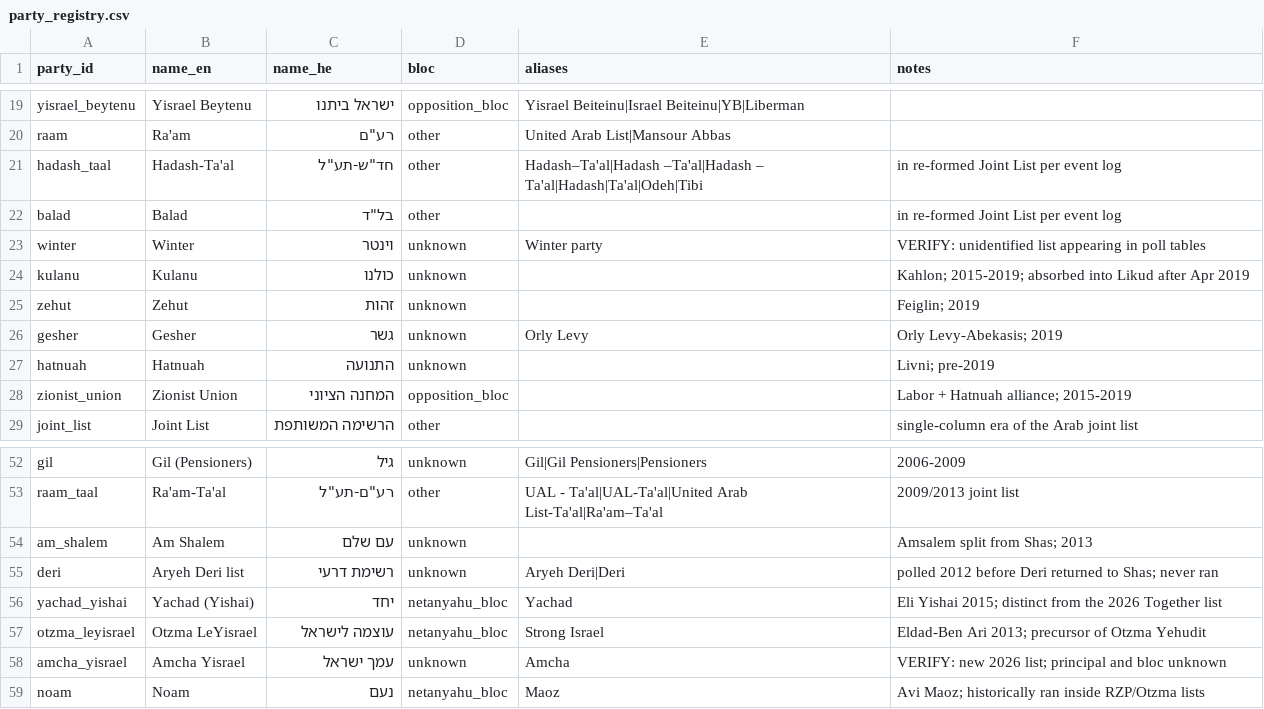
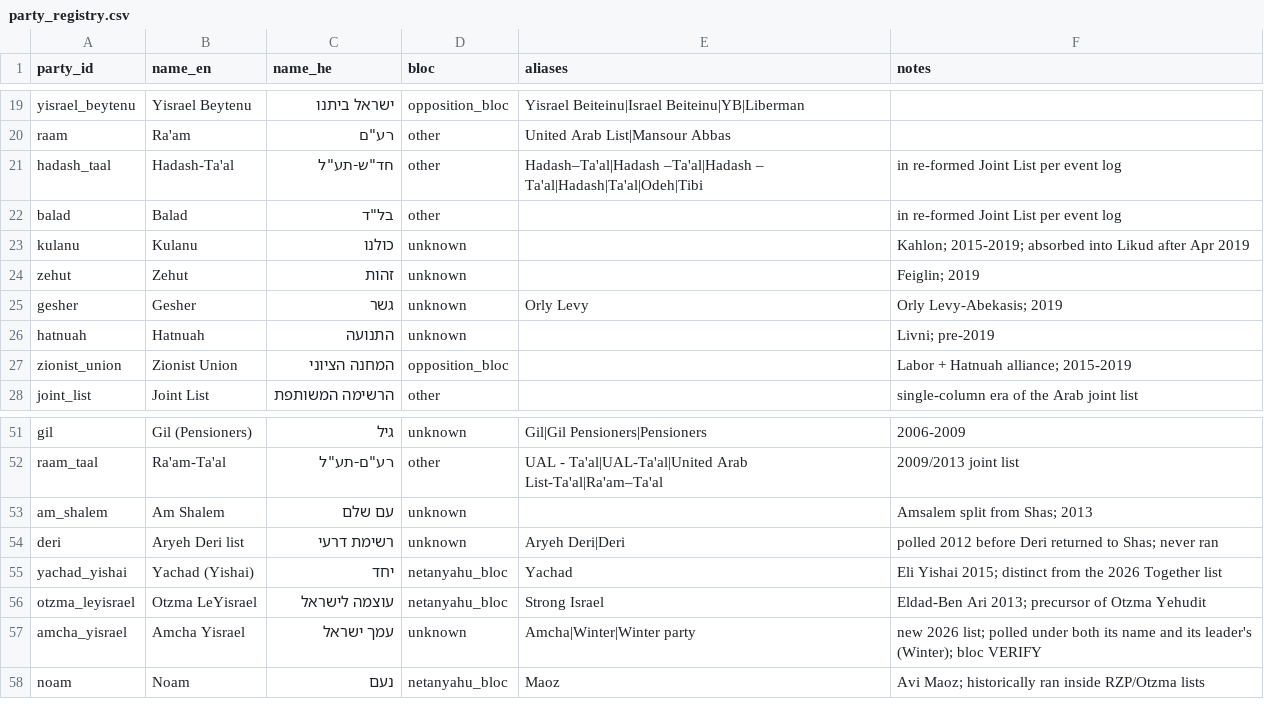
Before and after one commit to idoherling/2026_Election_Model, a CSV file: data/party_registry.csv, drawn as a sheet; only a part is shown, gaps mark what is left out.

```diff
--- a/data/party_registry.csv
+++ b/data/party_registry.csv
@@ -22,3 +22,2 @@ hadash_taal,Hadash-Ta'al,חד"ש-תע"ל,other,Hadash–Ta'al|Hadash –Ta'al|Ha
 balad,Balad,בל"ד,other,,in re-formed Joint List per event log
-winter,Winter,וינטר,unknown,Winter party,VERIFY: unidentified list appearing in poll tables
 kulanu,Kulanu,כולנו,unknown,,Kahlon; 2015-2019; absorbed into Likud after Apr 2019
@@ -57,3 +56,3 @@ yachad_yishai,Yachad (Yishai),יחד,netanyahu_bloc,Yachad,Eli Yishai 2015; dist
 otzma_leyisrael,Otzma LeYisrael,עוצמה לישראל,netanyahu_bloc,Strong Israel,Eldad-Ben Ari 2013; precursor of Otzma Yehudit
-amcha_yisrael,Amcha Yisrael,עמך ישראל,unknown,Amcha,VERIFY: new 2026 list; principal and bloc unknown
+amcha_yisrael,Amcha Yisrael,עמך ישראל,unknown,Amcha|Winter|Winter party,new 2026 list; polled under both its name and its leader's (Winter); bloc VERIFY
 noam,Noam,נעם,netanyahu_bloc,Maoz,Avi Maoz; historically ran inside RZP/Otzma lists
```
Also changed, not shown: data/processed/bayes_forecast_2026.csv, 5 other files.
